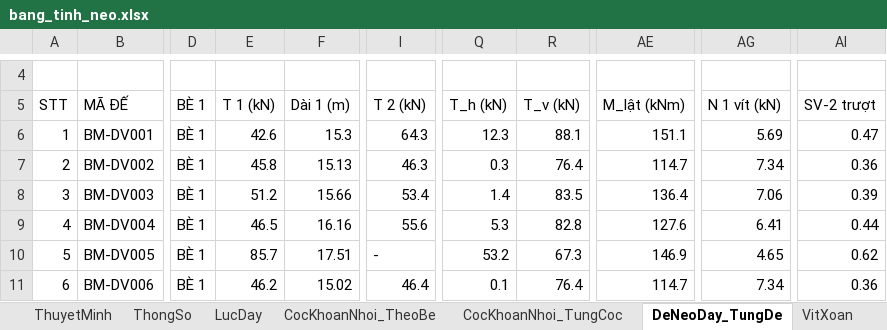
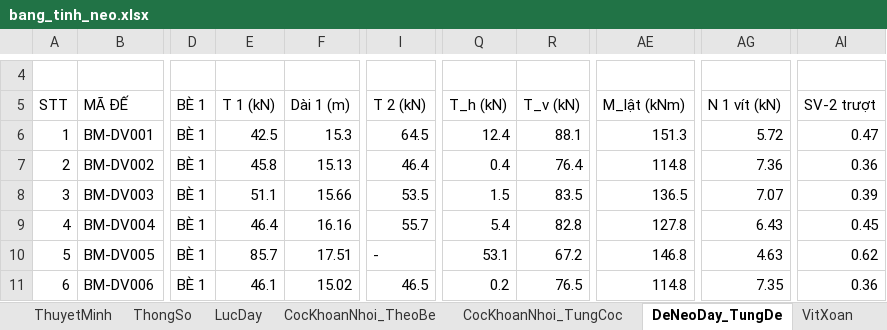
Before and after one commit to MinhNhat108/webneobe, an Excel workbook: docs/mat-bang-neo-ban-mong/bang_tinh_neo.xlsx, sheet DeNeoDay_TungDe, drawn as a sheet; only a part is shown, gaps mark what is left out; values as stored, in another font and other column widths than the file's, no borders; the diff covers the shown part only; the diff names each change by its address in the sheet, - before the commit and + after, or states it on an @@ line.

```diff
--- a/docs/mat-bang-neo-ban-mong/bang_tinh_neo.xlsx (sheet DeNeoDay_TungDe)
+++ b/docs/mat-bang-neo-ban-mong/bang_tinh_neo.xlsx (sheet DeNeoDay_TungDe)
-E6 (T 1 (kN)): 42.6
+E6 (T 1 (kN)): 42.5
-I6 (T 2 (kN)): 64.3
+I6 (T 2 (kN)): 64.5
-Q6 (T_h (kN)): 12.3
+Q6 (T_h (kN)): 12.4
-AE6 (M_lật (kNm)): 151.1
+AE6 (M_lật (kNm)): 151.3
-AG6 (N 1 vít (kN)): 5.69
+AG6 (N 1 vít (kN)): 5.72
-I7 (T 2 (kN)): 46.3
+I7 (T 2 (kN)): 46.4
-Q7 (T_h (kN)): 0.3
+Q7 (T_h (kN)): 0.4
-AE7 (M_lật (kNm)): 114.7
+AE7 (M_lật (kNm)): 114.8
-AG7 (N 1 vít (kN)): 7.34
+AG7 (N 1 vít (kN)): 7.36
-E8 (T 1 (kN)): 51.2
+E8 (T 1 (kN)): 51.1
-I8 (T 2 (kN)): 53.4
+I8 (T 2 (kN)): 53.5
-Q8 (T_h (kN)): 1.4
+Q8 (T_h (kN)): 1.5
-AE8 (M_lật (kNm)): 136.4
+AE8 (M_lật (kNm)): 136.5
-AG8 (N 1 vít (kN)): 7.06
+AG8 (N 1 vít (kN)): 7.07
-E9 (T 1 (kN)): 46.5
+E9 (T 1 (kN)): 46.4
-I9 (T 2 (kN)): 55.6
+I9 (T 2 (kN)): 55.7
-Q9 (T_h (kN)): 5.3
+Q9 (T_h (kN)): 5.4
-AE9 (M_lật (kNm)): 127.6
+AE9 (M_lật (kNm)): 127.8
-AG9 (N 1 vít (kN)): 6.41
+AG9 (N 1 vít (kN)): 6.43
-AI9 (SV-2 trượt): 0.44
+AI9 (SV-2 trượt): 0.45
-Q10 (T_h (kN)): 53.2
+Q10 (T_h (kN)): 53.1
-R10 (T_v (kN)): 67.3
+R10 (T_v (kN)): 67.2
-AE10 (M_lật (kNm)): 146.9
+AE10 (M_lật (kNm)): 146.8
-AG10 (N 1 vít (kN)): 4.65
+AG10 (N 1 vít (kN)): 4.63
-E11 (T 1 (kN)): 46.2
+E11 (T 1 (kN)): 46.1
-I11 (T 2 (kN)): 46.4
+I11 (T 2 (kN)): 46.5
-Q11 (T_h (kN)): 0.1
+Q11 (T_h (kN)): 0.2
-R11 (T_v (kN)): 76.4
+R11 (T_v (kN)): 76.5
-AE11 (M_lật (kNm)): 114.7
+AE11 (M_lật (kNm)): 114.8
-AG11 (N 1 vít (kN)): 7.34
+AG11 (N 1 vít (kN)): 7.35
```
Also changed, not shown: 216 edited cells elsewhere in this sheet, sheet CocKhoanNhoi_TungCoc, sheet CanBangNeo_MucNuoc, sheet VitXoan, sheet LucDay, sheet ThuyetMinh, sheet CocKhoanNhoi_TheoBe, 1 more sheet, docs/mat-bang-neo-ban-mong/bang_thong_ke_neo_6_be.xlsx, public/docs_ban_mong/HOBANMONG_BANG_THONG_KE_NEO_6_BE.xlsx, 28 other files.
